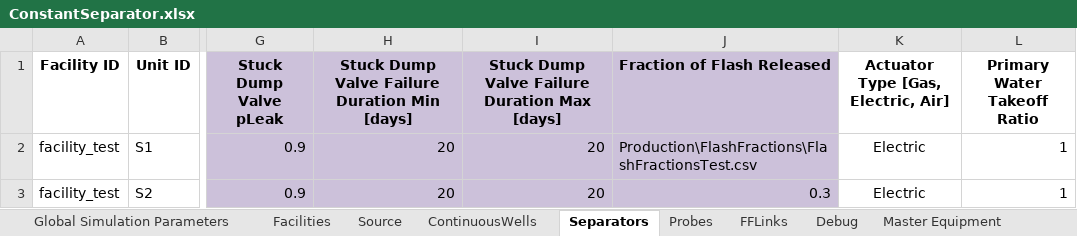
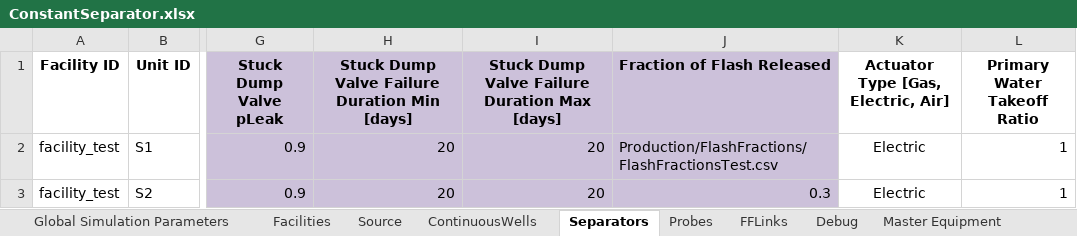
Before and after one commit to CSU-METEC/MAES, an Excel workbook: input/Studies/MEET2/ConstantSeparator.xlsx, sheet Separators, drawn as a sheet; only a part is shown, gaps mark what is left out; values as stored, in another font and other column widths than the file's, no borders; the diff names each change by its address in the sheet, - before the commit and + after, or states it on an @@ line.

```diff
--- a/input/Studies/MEET2/ConstantSeparator.xlsx (sheet Separators)
+++ b/input/Studies/MEET2/ConstantSeparator.xlsx (sheet Separators)
-J2 (Fraction of Flash Released): Production\FlashFractions\FlashFractionsTest.csv
+J2 (Fraction of Flash Released): Production/FlashFractions/FlashFractionsTest.csv
```
Also changed, not shown: sheet Debug, 4 other files.
